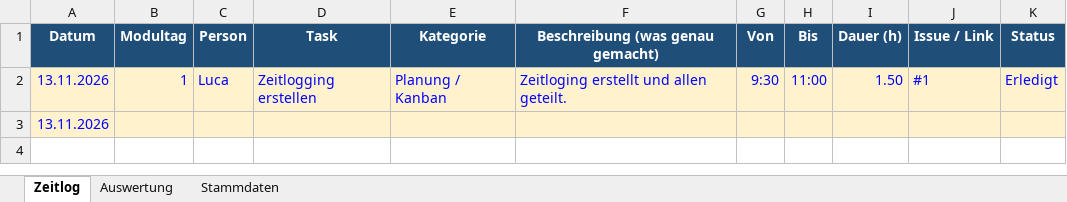
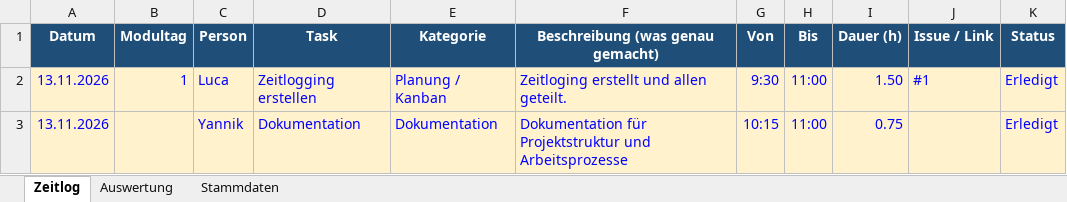
Before and after one commit to noahburren/M324_Biketouren, an Excel workbook: Dokumentation/Zeitlogging.xlsx, sheet Zeitlog, drawn as a sheet; values as stored, in another font and other column widths than the file's, no borders; removed rows and columns are numbered as before the commit, all else as after; the diff names each change by its address in the sheet, - before the commit and + after, or states it on an @@ line.

Commit message:
Zeitlogging ausgefüllt

```diff
--- a/Dokumentation/Zeitlogging.xlsx (sheet Zeitlog)
+++ b/Dokumentation/Zeitlogging.xlsx (sheet Zeitlog)
-row 3: 13.11.2026
+row 3: 13.11.2026 |  | Yannik | Dokumentation | Dokumentation | Dokumentation für Projektstruktur und Arbeitsprozesse | 10:15 | 11:00 | 0.75 |  | Erledigt
```
Also changed, not shown: sheet Auswertung, 1 other file.
